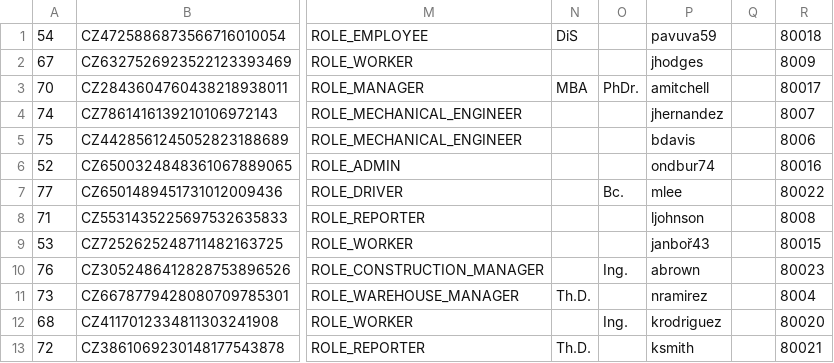
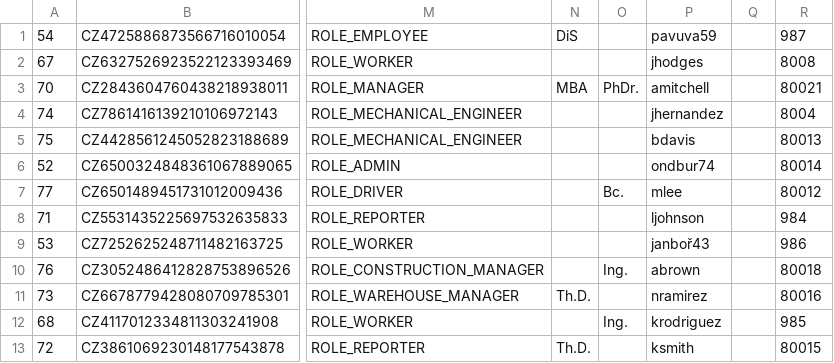
Before and after one commit to bureson2/constructa, a CSV file: src/main/resources/example_data/employees.csv, drawn as a sheet; only a part is shown, gaps mark what is left out; the diff names each change by its address in the sheet, - before the commit and + after, or states it on an @@ line.

Commit message:
Upgrade delete logic for user, prepare DataLoader

```diff
--- a/src/main/resources/example_data/employees.csv
+++ b/src/main/resources/example_data/employees.csv
-R1: 80018
+R1: 987
-R2: 8009
+R2: 8008
-R3: 80017
+R3: 80021
-R4: 8007
+R4: 8004
-R5: 8006
+R5: 80013
-R6: 80016
+R6: 80014
-R7: 80022
+R7: 80012
-R8: 8008
+R8: 984
-R9: 80015
+R9: 986
-R10: 80023
+R10: 80018
-R11: 8004
+R11: 80016
-R12: 80020
+R12: 985
-R13: 80021
+R13: 80015
```
Also changed, not shown: 15 other files.
